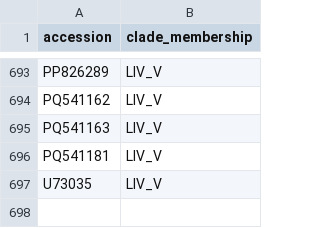
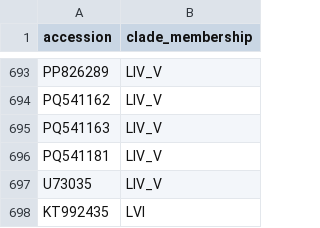
Before and after one commit to nextstrain/lassa, a TSV file: nextclade/defaults/l/metadata_clade_membership.tsv, drawn as a sheet; only a part is shown, gaps mark what is left out.

Commit message:
Nextclade: Add lineage 6 representative sequence

```diff
--- a/nextclade/defaults/l/metadata_clade_membership.tsv
+++ b/nextclade/defaults/l/metadata_clade_membership.tsv
@@ -697 +697,2 @@ PQ541181	LIV_V
 U73035	LIV_V
+KT992435	LVI
```
Also changed, not shown: nextclade/defaults/s/metadata_clade_membership.tsv, 2 other files.
